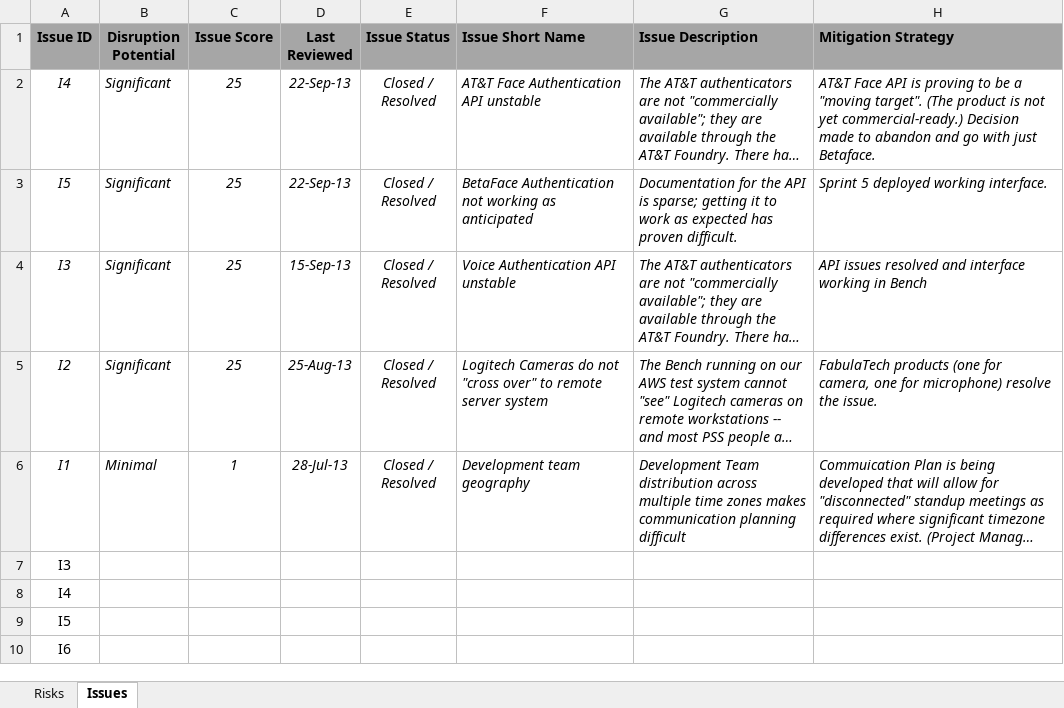
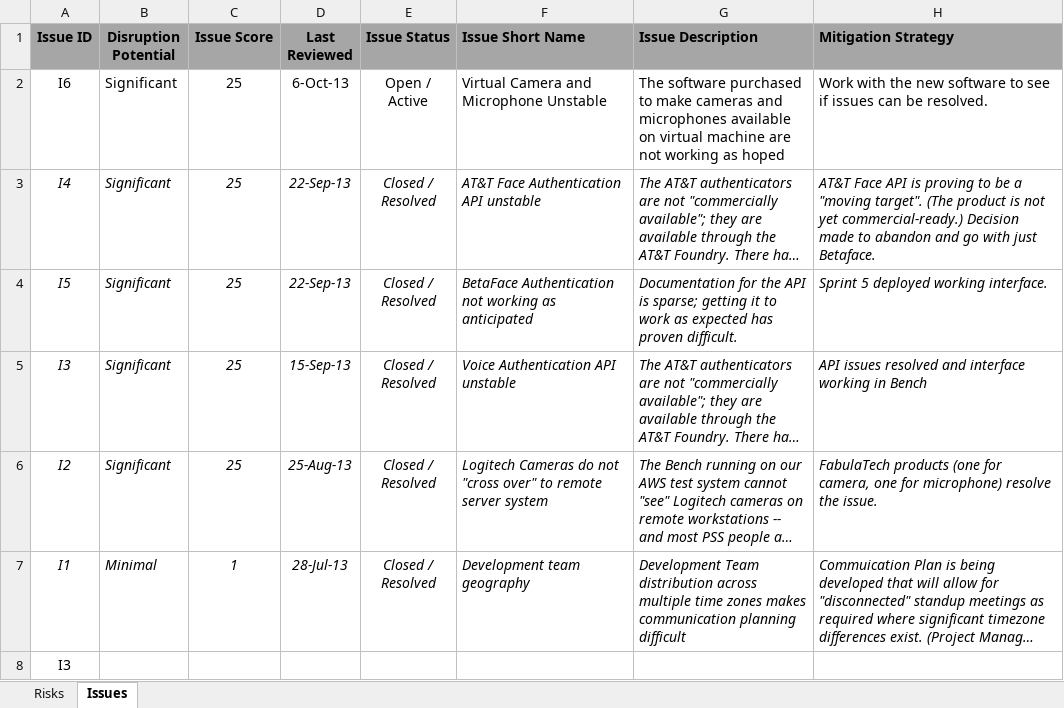
Before and after one commit to ProvenSecureSolutionsLLC/CFT2-Documents, an Excel workbook: Risks and Issues.xlsx, sheet Issues, drawn as a sheet; only a part is shown; the shorter side is filled out with more unchanged rows; long unchanged cells end in …; values as stored, in another font and other column widths than the file's, no borders; ↵ is a line break in a cell; the diff names each change by its address in the sheet, - before the commit and + after, or states it on an @@ line.

```diff
--- a/Risks and Issues.xlsx (sheet Issues)
+++ b/Risks and Issues.xlsx (sheet Issues)
+row 2: I6 | Significant | 25 | 6-Oct-13 | Open / ↵ Active | Virtual Camera and Microphone Unstable | The software purchased to make cameras and microphones available on virtual machine are not working as hoped | Work with the new software to see if issues can be resolved.
```
Also changed, not shown: sheet Risks, Working Schedule.xlsx, 5 other files.
